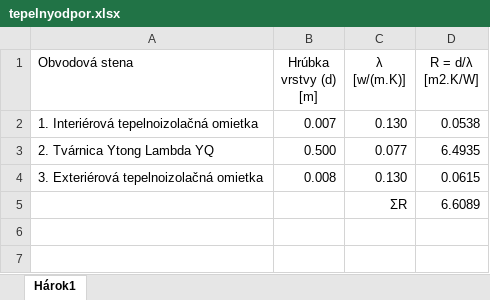
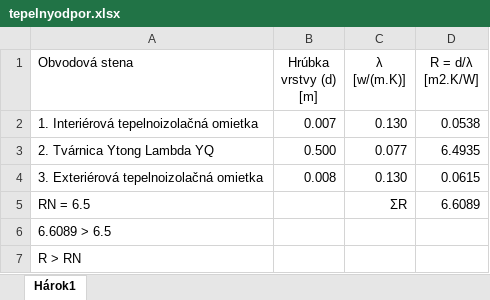
Before and after one commit to yungcypo/AutoCAD, an Excel workbook: tepelnyodpor.xlsx, sheet Hárok1, drawn as a sheet; values as stored, in another font and other column widths than the file's, no borders; the diff names each change by its address in the sheet, - before the commit and + after, or states it on an @@ line.

```diff
--- a/tepelnyodpor.xlsx (sheet Hárok1)
+++ b/tepelnyodpor.xlsx (sheet Hárok1)
-A5 (Obvodová stena): (empty)
+A5 (Obvodová stena): RN = 6.5
+row 6: 6.6089 > 6.5
+row 7: R > RN
```
